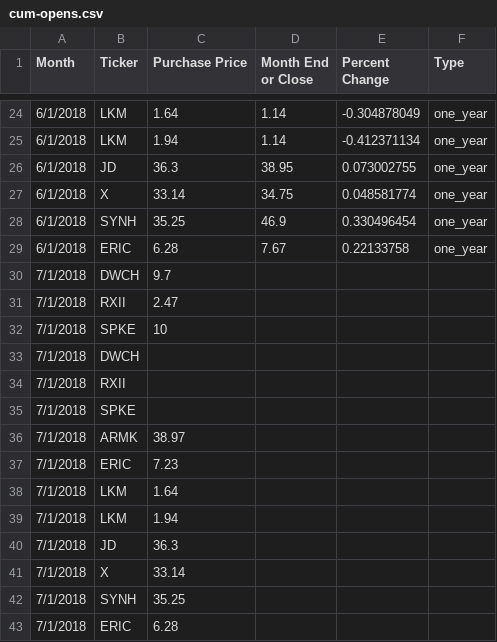
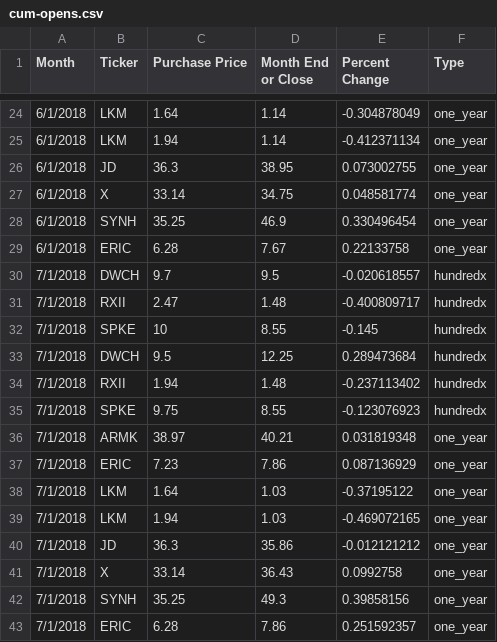
Before and after one commit to jupitertrades/data, a CSV file: cum-opens.csv, drawn as a sheet; only a part is shown, gaps mark what is left out; the diff covers the shown part only.

Commit message:
update with august data

```diff
--- a/cum-opens.csv
+++ b/cum-opens.csv
@@ -29,15 +29,15 @@ Month,Ticker,Purchase Price,Month End or Close,Percent Change,Type
 6/1/2018,ERIC,6.28,7.67,0.22133758,one_year
-7/1/2018,DWCH,9.7,,,
-7/1/2018,RXII,2.47,,,
-7/1/2018,SPKE,10,,,
-7/1/2018,DWCH,,,,
-7/1/2018,RXII,,,,
-7/1/2018,SPKE,,,,
-7/1/2018,ARMK,38.97,,,
-7/1/2018,ERIC,7.23,,,
-7/1/2018,LKM,1.64,,,
-7/1/2018,LKM,1.94,,,
-7/1/2018,JD,36.3,,,
-7/1/2018,X,33.14,,,
-7/1/2018,SYNH,35.25,,,
-7/1/2018,ERIC,6.28,,,
+7/1/2018,DWCH,9.7,9.5,-0.020618557,hundredx
+7/1/2018,RXII,2.47,1.48,-0.400809717,hundredx
+7/1/2018,SPKE,10,8.55,-0.145,hundredx
+7/1/2018,DWCH,9.5,12.25,0.289473684,hundredx
+7/1/2018,RXII,1.94,1.48,-0.237113402,hundredx
+7/1/2018,SPKE,9.75,8.55,-0.123076923,hundredx
+7/1/2018,ARMK,38.97,40.21,0.031819348,one_year
+7/1/2018,ERIC,7.23,7.86,0.087136929,one_year
+7/1/2018,LKM,1.64,1.03,-0.37195122,one_year
+7/1/2018,LKM,1.94,1.03,-0.469072165,one_year
+7/1/2018,JD,36.3,35.86,-0.012121212,one_year
+7/1/2018,X,33.14,36.43,0.0992758,one_year
+7/1/2018,SYNH,35.25,49.3,0.39858156,one_year
+7/1/2018,ERIC,6.28,7.86,0.251592357,one_year
```
Also changed, not shown: 20 added rows and 12 edited cells elsewhere in this file.
